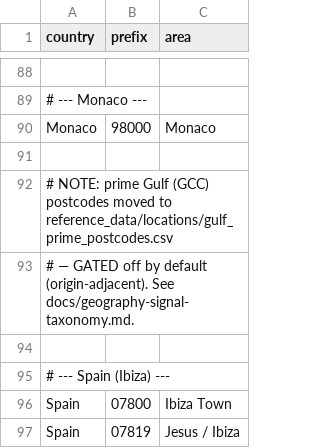
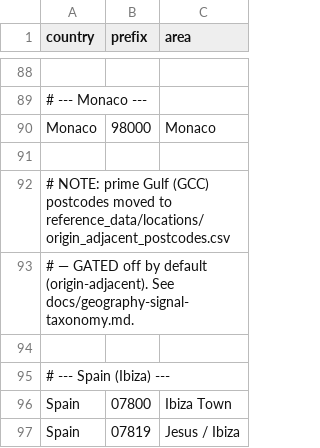
Before and after one commit to mutapatimes/hs, a CSV file: reference_data/postcodes/intl_hnwi_postcodes.csv, drawn as a sheet; only a part is shown, gaps mark what is left out.

```diff
--- a/reference_data/postcodes/intl_hnwi_postcodes.csv
+++ b/reference_data/postcodes/intl_hnwi_postcodes.csv
@@ -91,3 +91,3 @@ Monaco,98000,Monaco
 
-# NOTE: prime Gulf (GCC) postcodes moved to reference_data/locations/gulf_prime_postcodes.csv
+# NOTE: prime Gulf (GCC) postcodes moved to reference_data/locations/origin_adjacent_postcodes.csv
 # — GATED off by default (origin-adjacent). See docs/geography-signal-taxonomy.md.
```
Also changed, not shown: reference_data/countries/wealth_jurisdictions.csv, reference_data/locations/hnw_areas.csv, 16 other files.
